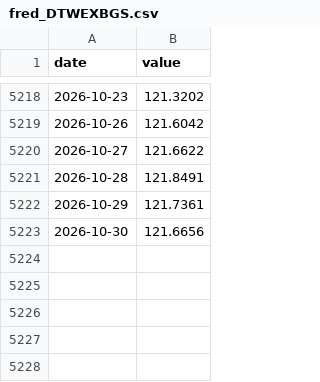
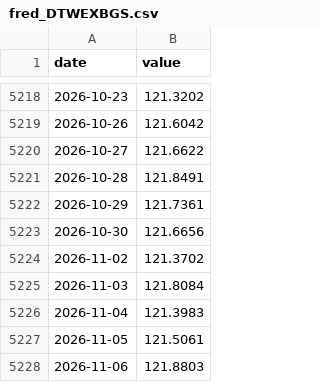
Before and after one commit to waterkoofAI/fiscal-dominance-monitor, a CSV file: data/cache/fred_DTWEXBGS.csv, drawn as a sheet; only a part is shown, gaps mark what is left out.

Commit message:
data: 2026-11-10 macro update [skip ci]

```diff
--- a/data/cache/fred_DTWEXBGS.csv
+++ b/data/cache/fred_DTWEXBGS.csv
@@ -5223 +5223,6 @@ date,value
 2026-10-30,121.6656
+2026-11-02,121.3702
+2026-11-03,121.8084
+2026-11-04,121.3983
+2026-11-05,121.5061
+2026-11-06,121.8803
```
Also changed, not shown: data/cache/fred_BAMLH0A0HYM2.csv, data/cache/yahoo_DXY.csv, 21 other files.
